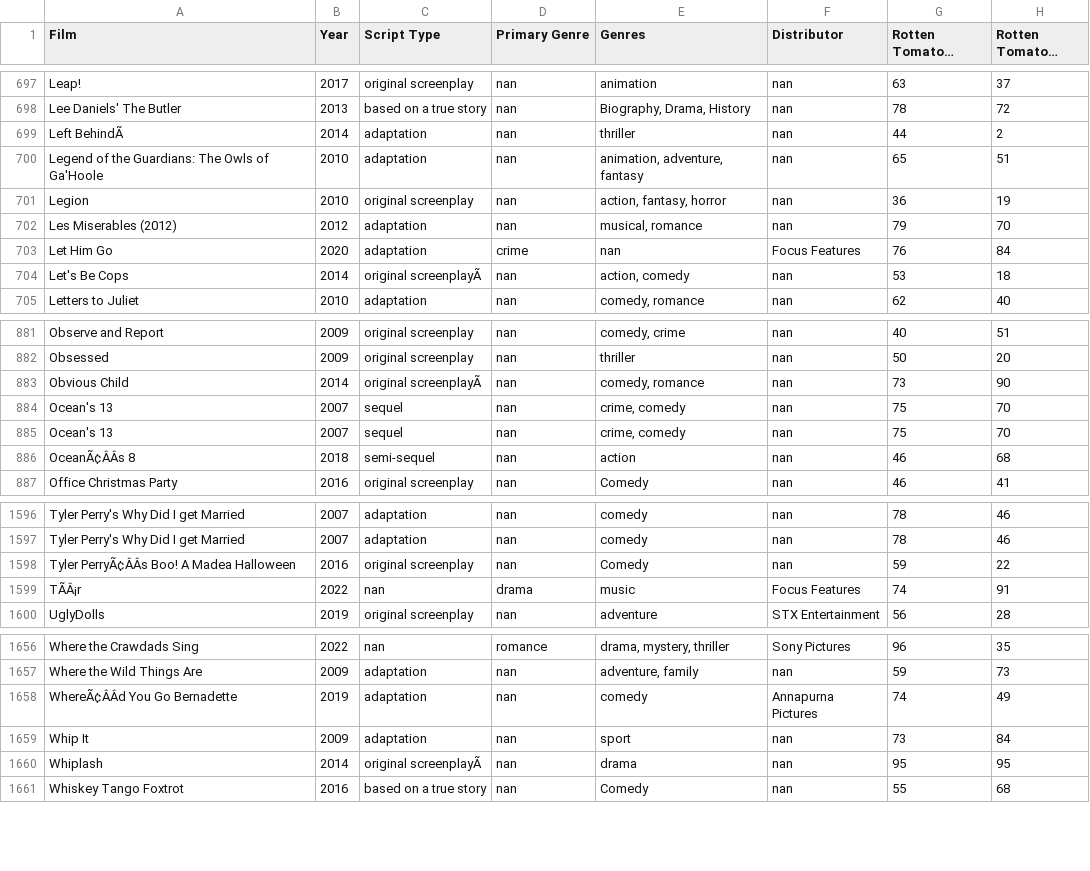
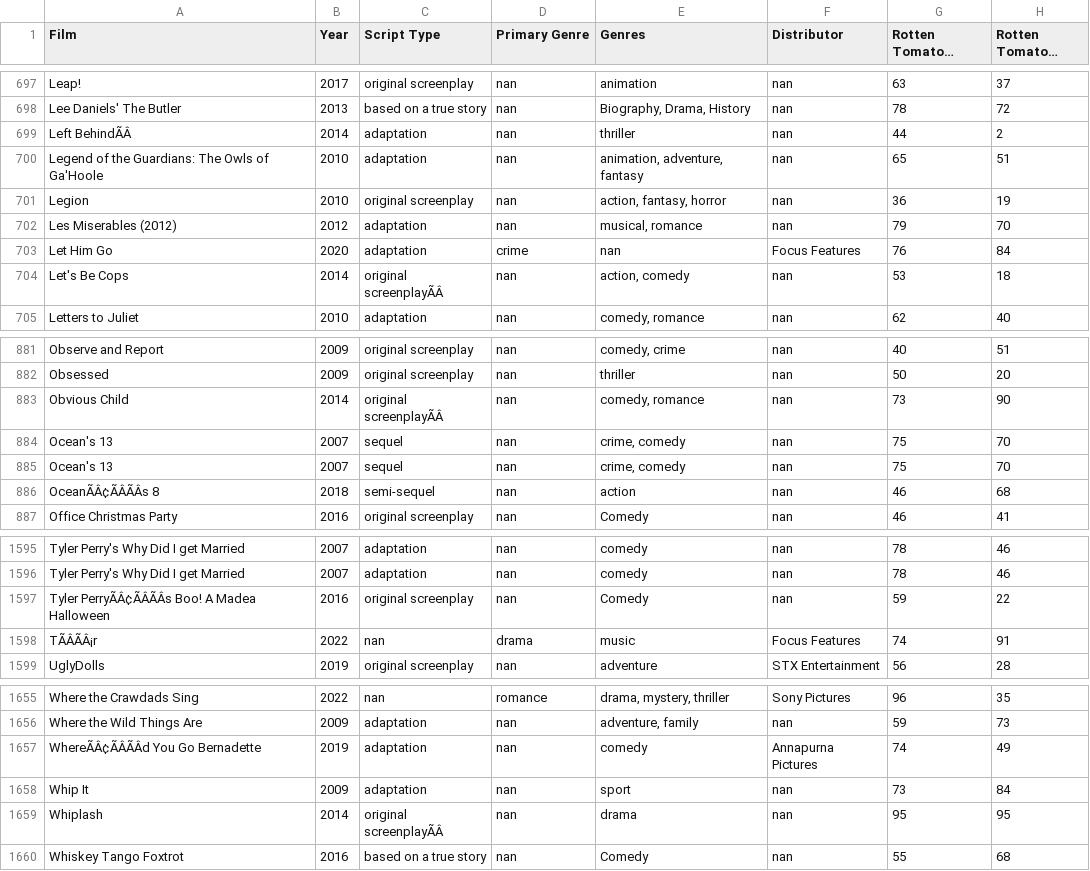
Before and after one commit to anewlon-deerfield/Data-Science-Materials, a CSV file: movie_data.csv, drawn as a sheet; only a part is shown, gaps mark what is left out; long unchanged cells end in …; addresses are those after the commit; the diff covers the shown part only; the diff names each change by its address in the sheet, - before the commit and + after, or states it on an @@ line.

```diff
--- a/movie_data.csv
+++ b/movie_data.csv
-A699 (Film): Left BehindÃ
+A699 (Film): Left BehindÃÂ
-C704 (Script Type): original screenplayÃ
+C704 (Script Type): original screenplayÃÂ
-C883 (Script Type): original screenplayÃ
+C883 (Script Type): original screenplayÃÂ
-A886 (Film): OceanÃ¢ÂÂs 8
+A886 (Film): OceanÃÂ¢ÃÂÃÂs 8
-A1597 (Film): Tyler PerryÃ¢ÂÂs Boo! A Madea Halloween
+A1597 (Film): Tyler PerryÃÂ¢ÃÂÃÂs Boo! A Madea Halloween
-A1598 (Film): TÃÂ¡r
+A1598 (Film): TÃÂÃÂ¡r
-A1657 (Film): WhereÃ¢ÂÂd You Go Bernadette
+A1657 (Film): WhereÃÂ¢ÃÂÃÂd You Go Bernadette
-C1659 (Script Type): original screenplayÃ
+C1659 (Script Type): original screenplayÃÂ
```
Also changed, not shown: 1 removed row and 47 edited cells elsewhere in this file.
